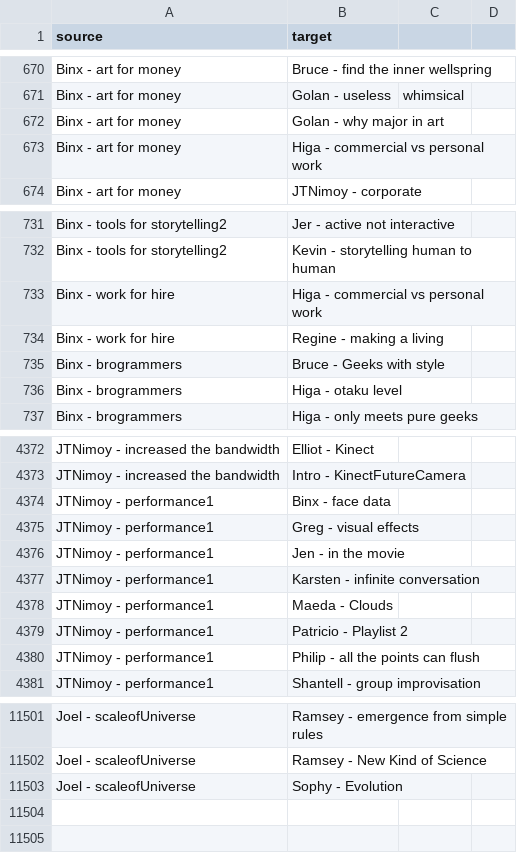
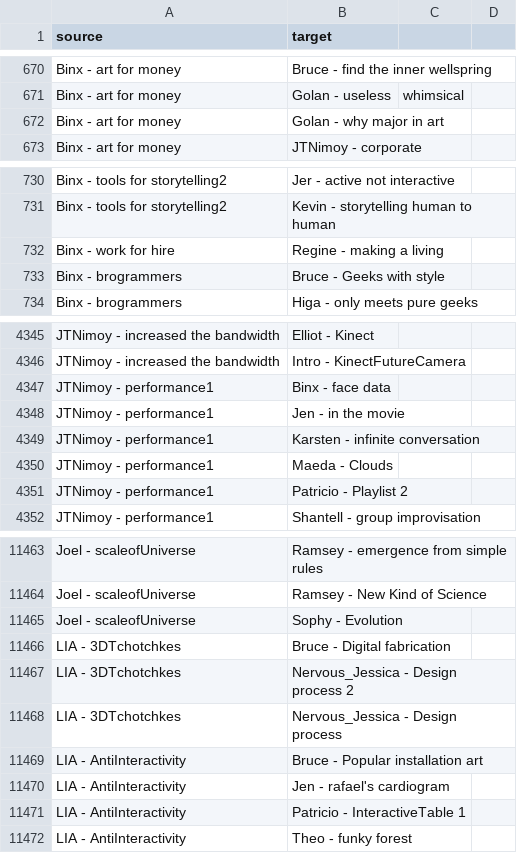
Before and after one commit to CLOUDS-Interactive-Documentary/CLOUDS, a CSV file: CloudsLinker/bin/data/gephi_edges.csv, drawn as a sheet; only a part is shown, gaps mark what is left out; removed rows and columns are numbered as before the commit, all else as after; the diff covers the shown part only; the diff names each change by its address in the sheet, - before the commit and + after, or states it on an @@ line.

```diff
--- a/CloudsLinker/bin/data/gephi_edges.csv
+++ b/CloudsLinker/bin/data/gephi_edges.csv
-row 673: Binx - art for money | Higa - commercial vs personal work
-row 733: Binx - work for hire | Higa - commercial vs personal work
-row 736: Binx - brogrammers | Higa - otaku level
-row 4375: JTNimoy - performance1 | Greg - visual effects
-row 4380: JTNimoy - performance1 | Philip - all the points can flush
+row 11466: LIA - 3DTchotchkes | Bruce - Digital fabrication
+row 11467: LIA - 3DTchotchkes | Nervous_Jessica - Design process 2
+row 11468: LIA - 3DTchotchkes | Nervous_Jessica - Design process
+row 11469: LIA - AntiInteractivity | Bruce - Popular installation art
+row 11470: LIA - AntiInteractivity | Jen - rafael's cardiogram
+row 11471: LIA - AntiInteractivity | Patricio - InteractiveTable 1
+row 11472: LIA - AntiInteractivity | Theo - funky forest
```
Also changed, not shown: 8 added rows and 41 removed rows elsewhere in this file, 11 other files.
